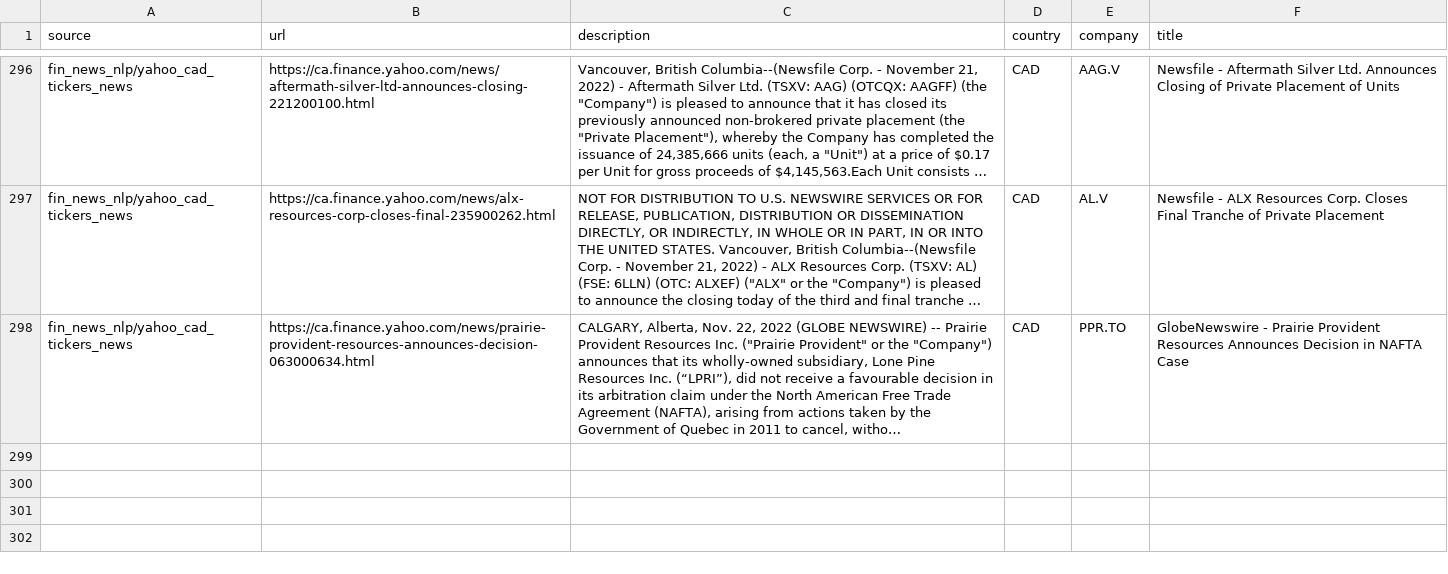
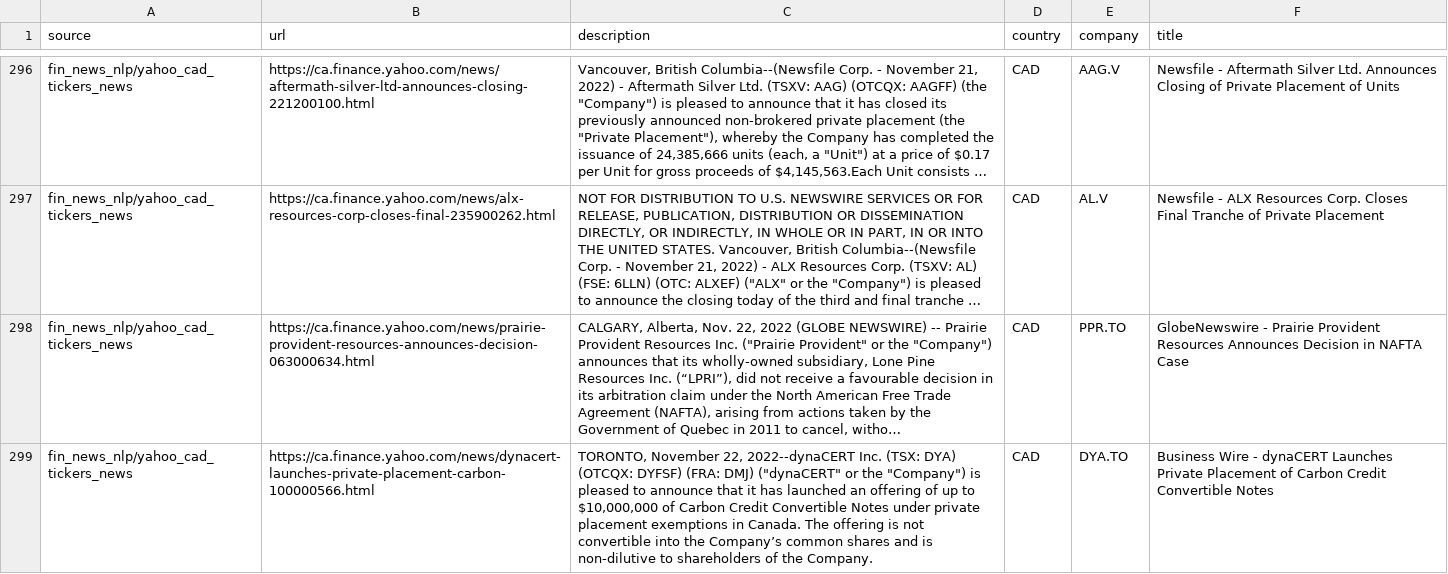
Before and after one commit to dli-invest/reccomendation-engine, a CSV file: ref/training/2022-11-22.csv, drawn as a sheet; only a part is shown, gaps mark what is left out; long unchanged cells end in …; the diff names each change by its address in the sheet, - before the commit and + after, or states it on an @@ line.

```diff
--- a/ref/training/2022-11-22.csv
+++ b/ref/training/2022-11-22.csv
+row 299: fin_news_nlp/yahoo_cad_tickers_news | https://ca.finance.yahoo.com/news/dynacert-launches-private-placement-carbon-100000566.html | TORONTO, November 22, 2022--dynaCERT Inc. (TSX: DYA) (OTCQX: DYFSF) (FRA: DMJ) ("dynaCERT" or the "Company") is pleased to announce that it has launched an offering of up to $10,000,000 of Carbon Credit Convertible Notes under private placement exemptions in Canada. The offering is not convertible into the Company’s common shares and is non-dilutive to shareholders of the Company. | CAD | DYA.TO | Business Wire - dynaCERT Launches Private Placement of Carbon Credit Convertible Notes
```
Also changed, not shown: 1 other file.
